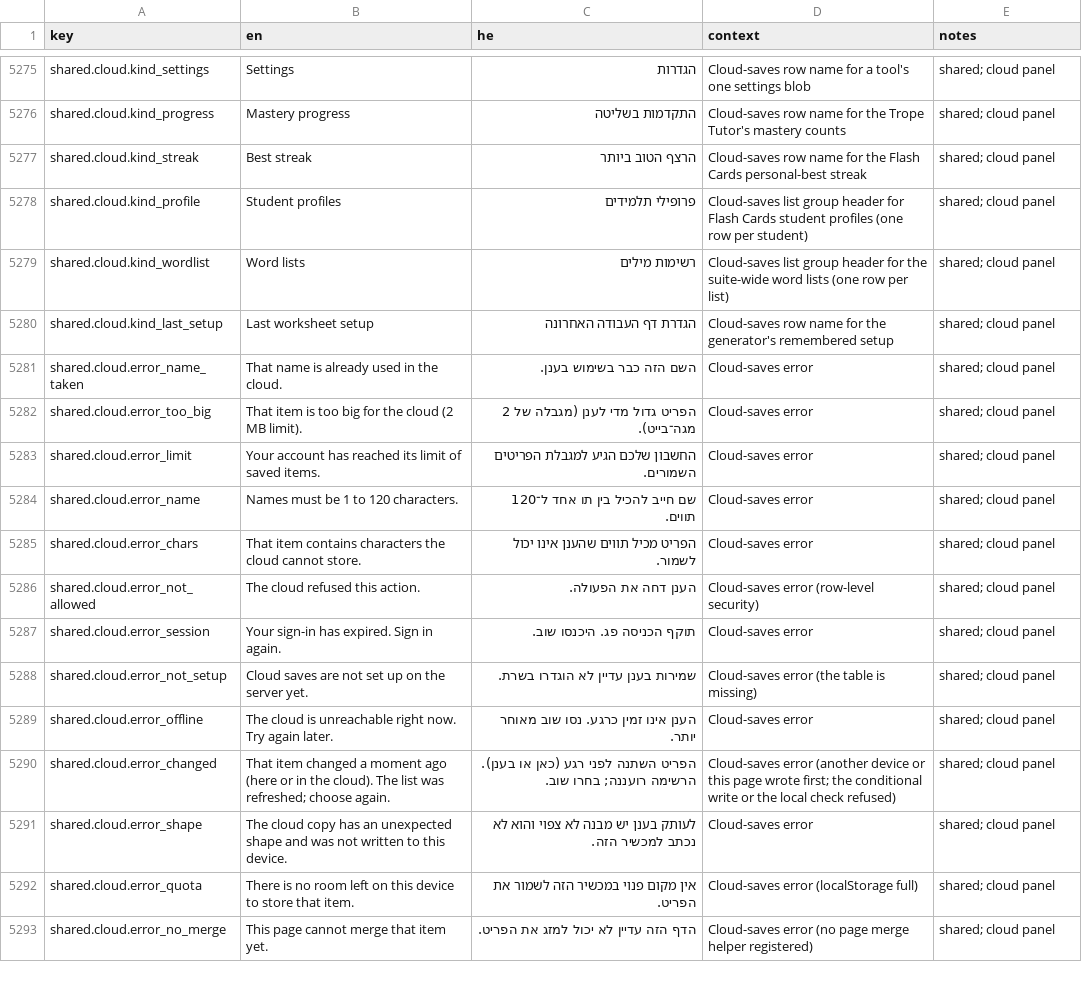
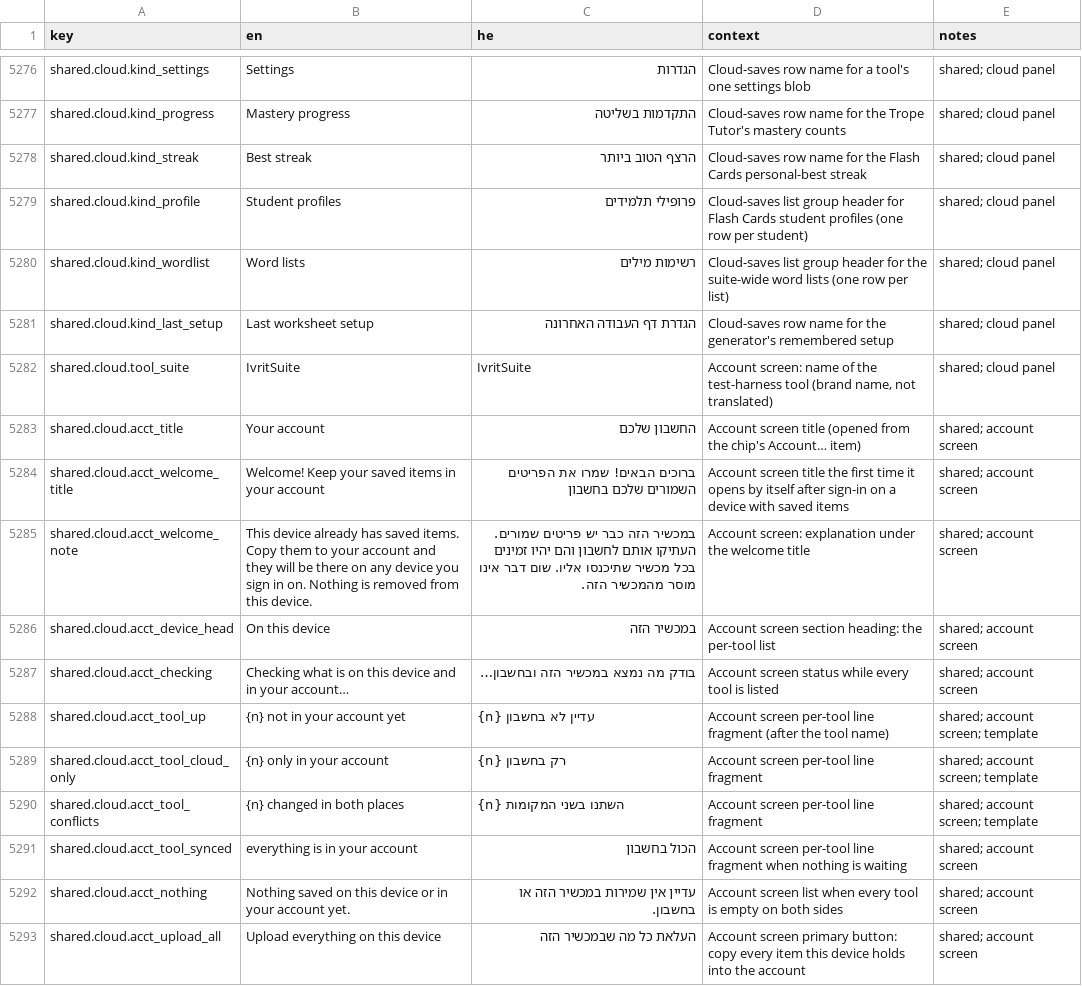
Before and after one commit to Hbleiberg/Hebrew_Blender, a CSV file: locales/ui-strings.csv, drawn as a sheet; only a part is shown, gaps mark what is left out; the shorter side is filled out with more unchanged rows; the diff covers the shown part only; the diff names each change by its address in the sheet, - before the commit and + after, or states it on an @@ line.

```diff
--- a/locales/ui-strings.csv
+++ b/locales/ui-strings.csv
+row 5282: shared.cloud.tool_suite | IvritSuite | IvritSuite | Account screen: name of the test-harness tool (brand name, not translated) | shared; cloud panel
+row 5283: shared.cloud.acct_title | Your account | החשבון שלכם | Account screen title (opened from the chip's Account… item) | shared; account screen
+row 5284: shared.cloud.acct_welcome_title | Welcome! Keep your saved items in your account | ברוכים הבאים! שמרו את הפריטים השמורים שלכם בחשבון | Account screen title the first time it opens by itself after sign-in on a device with saved items | shared; account screen
+row 5285: shared.cloud.acct_welcome_note | This device already has saved items. Copy them to your account and they will be there on any device you sign in on. Nothing is removed from this device. | במכשיר הזה כבר יש פריטים שמורים. העתיקו אותם לחשבון והם יהיו זמינים בכל מכשיר שתיכנסו אליו. שום דבר אינו מוסר מהמכשיר הזה. | Account screen: explanation under the welcome title | shared; account screen
+row 5286: shared.cloud.acct_device_head | On this device | במכשיר הזה | Account screen section heading: the per-tool list | shared; account screen
+row 5287: shared.cloud.acct_checking | Checking what is on this device and in your account… | בודק מה נמצא במכשיר הזה ובחשבון… | Account screen status while every tool is listed | shared; account screen
+row 5288: shared.cloud.acct_tool_up | {n} not in your account yet | {n} עדיין לא בחשבון | Account screen per-tool line fragment (after the tool name) | shared; account screen; template
+row 5289: shared.cloud.acct_tool_cloud_only | {n} only in your account | {n} רק בחשבון | Account screen per-tool line fragment | shared; account screen; template
+row 5290: shared.cloud.acct_tool_conflicts | {n} changed in both places | {n} השתנו בשני המקומות | Account screen per-tool line fragment | shared; account screen; template
+row 5291: shared.cloud.acct_tool_synced | everything is in your account | הכול בחשבון | Account screen per-tool line fragment when nothing is waiting | shared; account screen
+row 5292: shared.cloud.acct_nothing | Nothing saved on this device or in your account yet. | עדיין אין שמירות במכשיר הזה או בחשבון. | Account screen list when every tool is empty on both sides | shared; account screen
+row 5293: shared.cloud.acct_upload_all | Upload everything on this device | העלאת כל מה שבמכשיר הזה | Account screen primary button: copy every item this device holds into the account | shared; account screen
```
Also changed, not shown: 13 added rows elsewhere in this file, 10 other files.
